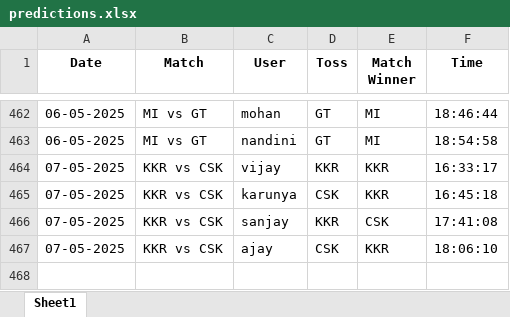
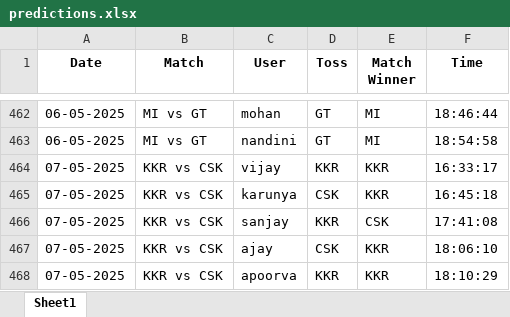
Before and after one commit to krshnavij/IPL_2025, an Excel workbook: predictions.xlsx, sheet Sheet1, drawn as a sheet; only a part is shown, gaps mark what is left out; values as stored, in another font and other column widths than the file's, no borders; the diff names each change by its address in the sheet, - before the commit and + after, or states it on an @@ line.

Commit message:
Update shared predictions

```diff
--- a/predictions.xlsx (sheet Sheet1)
+++ b/predictions.xlsx (sheet Sheet1)
+row 468: 07-05-2025 | KKR vs CSK | apoorva | KKR | KKR | 18:10:29
```
